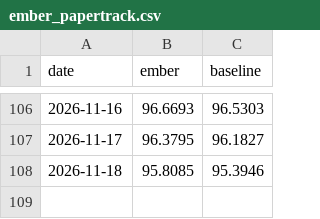
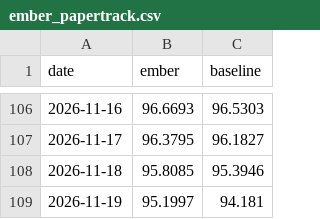
Before and after one commit to DuiArte/ltcma, a CSV file: data/ember_papertrack.csv, drawn as a sheet; only a part is shown, gaps mark what is left out.

```diff
--- a/data/ember_papertrack.csv
+++ b/data/ember_papertrack.csv
@@ -108 +108,2 @@ date,ember,baseline
 2026-11-18,95.8085,95.3946
+2026-11-19,95.1997,94.181
```
Also changed, not shown: data/picks_history.csv, data/priced_in.csv, 31 other files.
